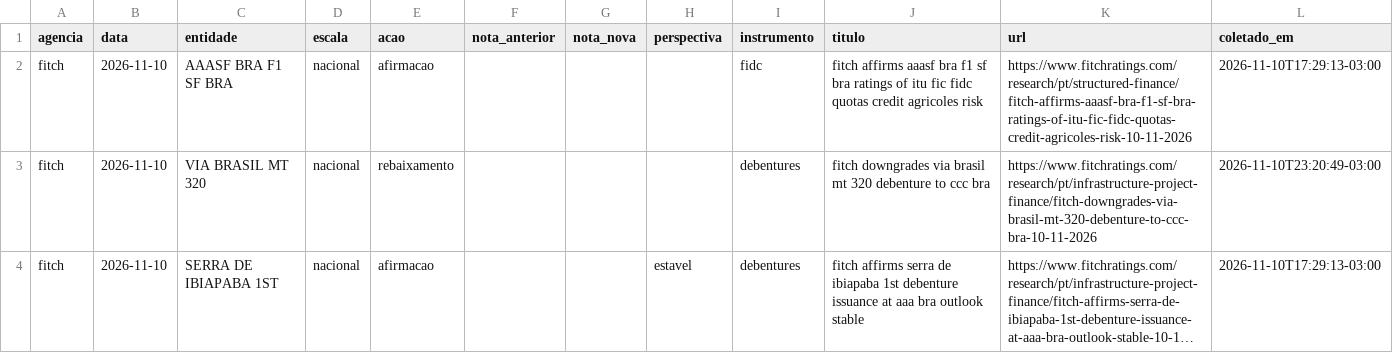
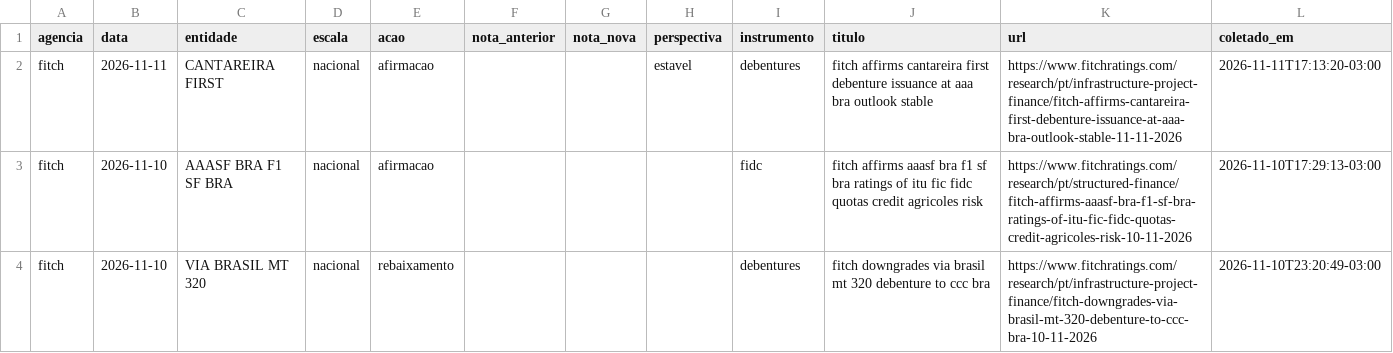
Before and after one commit to rodoso-mcamargo/originacao, a CSV file: dados/ratings_agencias/base.csv, drawn as a sheet; only a part is shown; the shorter side is filled out with more unchanged rows; long unchanged cells end in ….

```diff
--- a/dados/ratings_agencias/base.csv
+++ b/dados/ratings_agencias/base.csv
@@ -1,2 +1,3 @@
 agencia,data,entidade,escala,acao,nota_anterior,nota_nova,perspectiva,instrumento,titulo,url,coletado_em
+fitch,2026-11-11,CANTAREIRA FIRST,nacional,afirmacao,,,estavel,debentures,fitch affirms cantareira first debenture issuance at aaa bra outlook stable,https://www.fitchratings.com/research/pt/infrastructure-project-finance/fitch-affirms-cantareira-first-debenture-issuance-at-aaa-bra-outlook-stable-11-11-2026,2026-11-11T17:13:20-03:00
 fitch,2026-11-10,AAASF BRA F1 SF BRA,nacional,afirmacao,,,,fidc,fitch affirms aaasf bra f1 sf bra ratings of itu fic fidc quotas credit agricoles risk,https://www.fitchratings.com/research/pt/structured-finance/fitch-affirms-aaasf-bra-f1-sf-bra-ratings-of-itu-fic-fidc-quotas-credit-agricoles-risk-10-11-2026,2026-11-10T17:29:13-03:00
```
Also changed, not shown: 2 other files.
